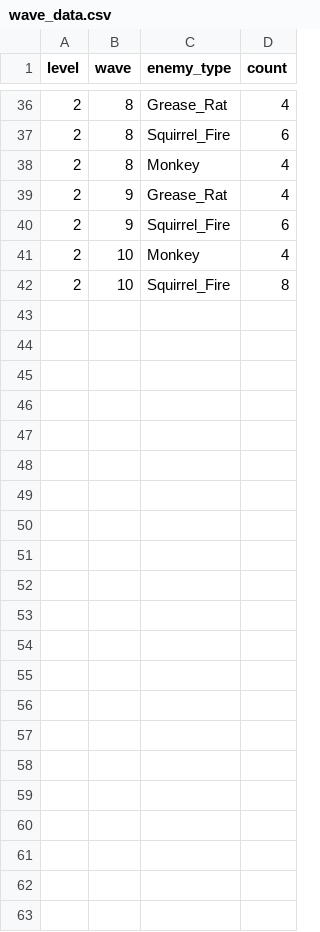
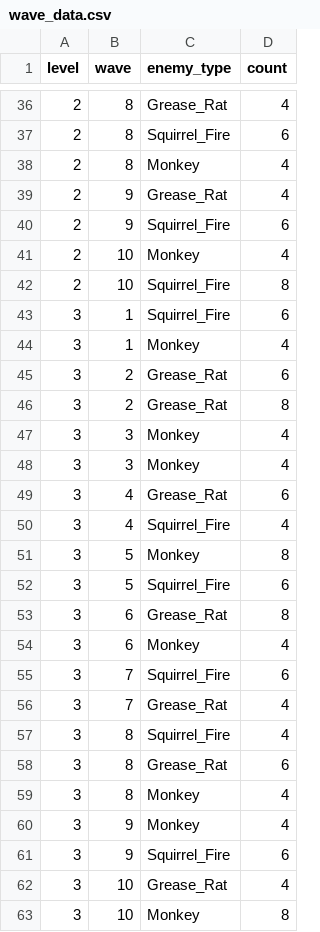
Before and after one commit to iniArsat/TD-Ikadev-main, a CSV file: data/wave_data.csv, drawn as a sheet; only a part is shown, gaps mark what is left out.

```diff
--- a/data/wave_data.csv
+++ b/data/wave_data.csv
@@ -42 +42,22 @@ level,wave,enemy_type,count
 2,10,Squirrel_Fire,8
+3,1,Squirrel_Fire,6
+3,1,Monkey,4
+3,2,Grease_Rat,6
+3,2,Grease_Rat,8
+3,3,Monkey,4
+3,3,Monkey,4
+3,4,Grease_Rat,6
+3,4,Squirrel_Fire,4
+3,5,Monkey,8
+3,5,Squirrel_Fire,6
+3,6,Grease_Rat,8
+3,6,Monkey,4
+3,7,Squirrel_Fire,6
+3,7,Grease_Rat,4
+3,8,Squirrel_Fire,4
+3,8,Grease_Rat,6
+3,8,Monkey,4
+3,9,Monkey,4
+3,9,Squirrel_Fire,6
+3,10,Grease_Rat,4
+3,10,Monkey,8
```
Also changed, not shown: data/enemy_data.csv, data/tower_data.csv, 38 other files.
